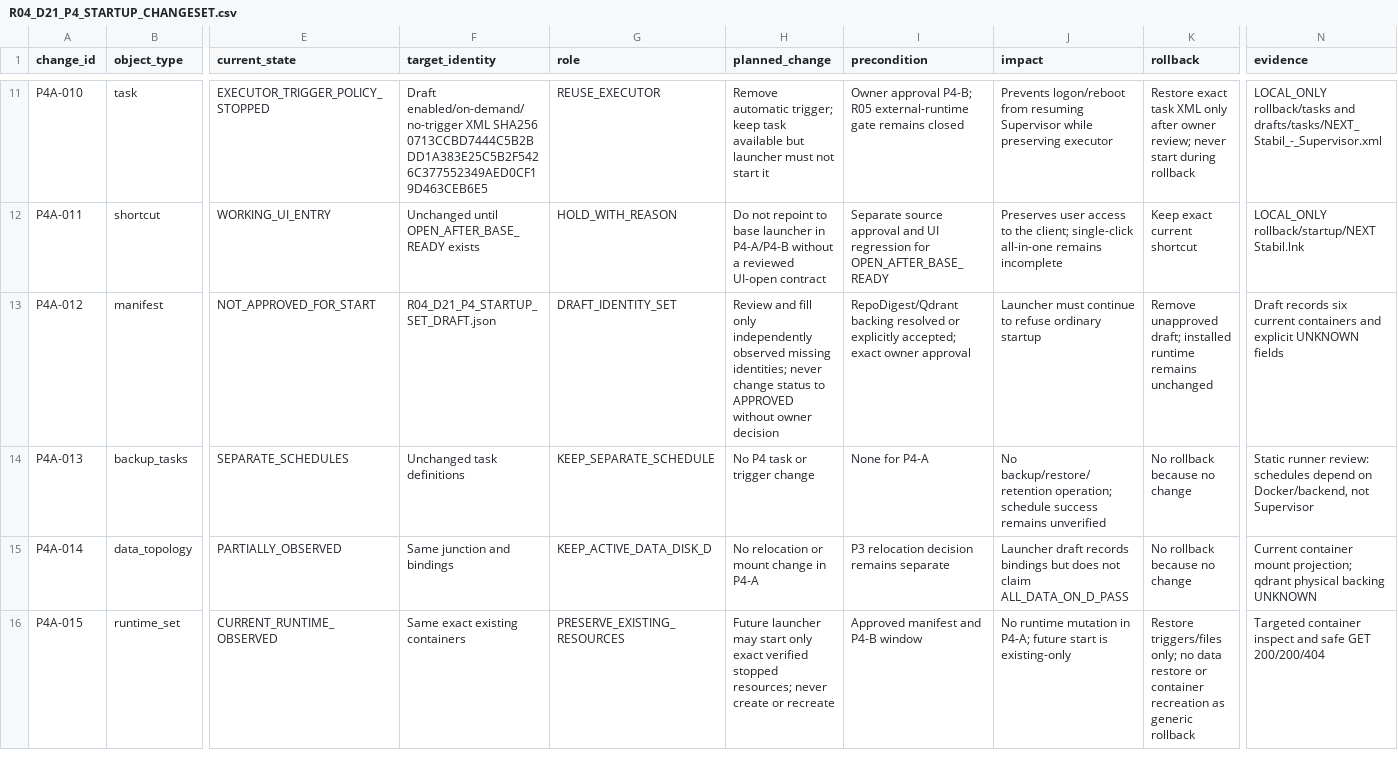
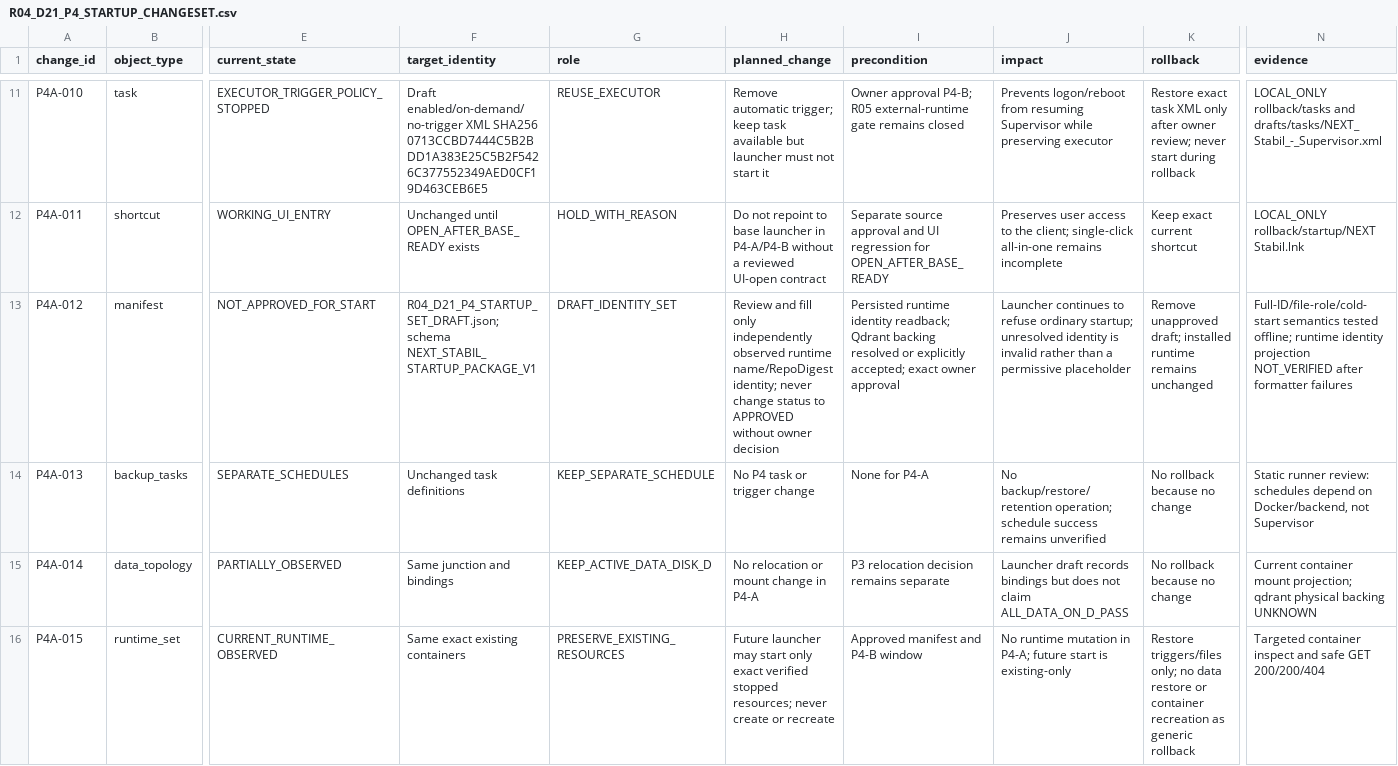
Before and after one commit to domlap94-star/ai-lab-core, a CSV file: docs/recovery/R04_D21_P4_STARTUP_CHANGESET.csv, drawn as a sheet; only a part is shown, gaps mark what is left out; the diff covers the shown part only; the diff names each change by its address in the sheet, - before the commit and + after, or states it on an @@ line.

Commit message:
Document R04 D21 P4A identity and cold-start review

```diff
--- a/docs/recovery/R04_D21_P4_STARTUP_CHANGESET.csv
+++ b/docs/recovery/R04_D21_P4_STARTUP_CHANGESET.csv
-F13 (target_identity): R04_D21_P4_STARTUP_SET_DRAFT.json
+F13 (target_identity): R04_D21_P4_STARTUP_SET_DRAFT.json; schema NEXT_STABIL_STARTUP_PACKAGE_V1
-H13 (planned_change): …independently observed missing identities; never change…
+H13 (planned_change): …independently observed runtime name/RepoDigest identity; never change…
-I13 (precondition): RepoDigest/Qdrant backing resolved…
+I13 (precondition): Persisted runtime identity readback; Qdrant backing resolved…
-J13 (impact): Launcher must continue to refuse ordinary startup
+J13 (impact): Launcher continues to refuse ordinary startup; unresolved identity is invalid rather than a permissive placeholder
-N13 (evidence): Draft records six current containers and explicit UNKNOWN fields
+N13 (evidence): Full-ID/file-role/cold-start semantics tested offline; runtime identity projection NOT_VERIFIED after formatter failures
```
Also changed, not shown: 2 added rows and 13 edited cells elsewhere in this file, docs/recovery/OWNER_DECISIONS.csv, docs/recovery/PACKAGE_REGISTER.csv, 7 other files.
